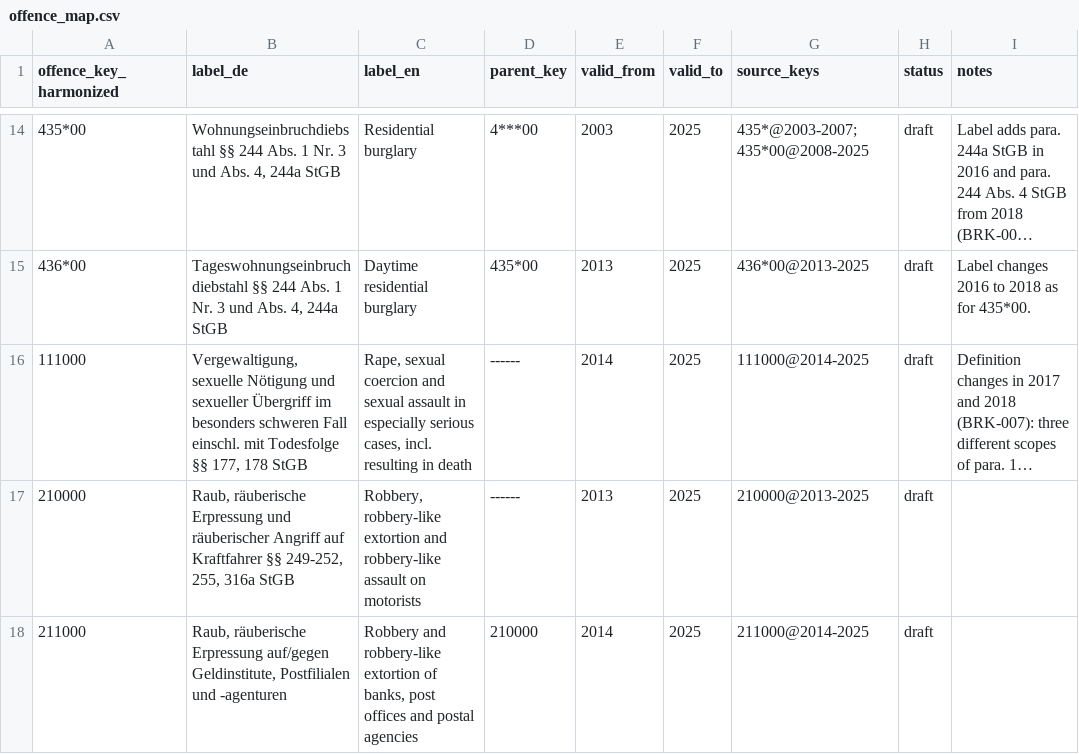
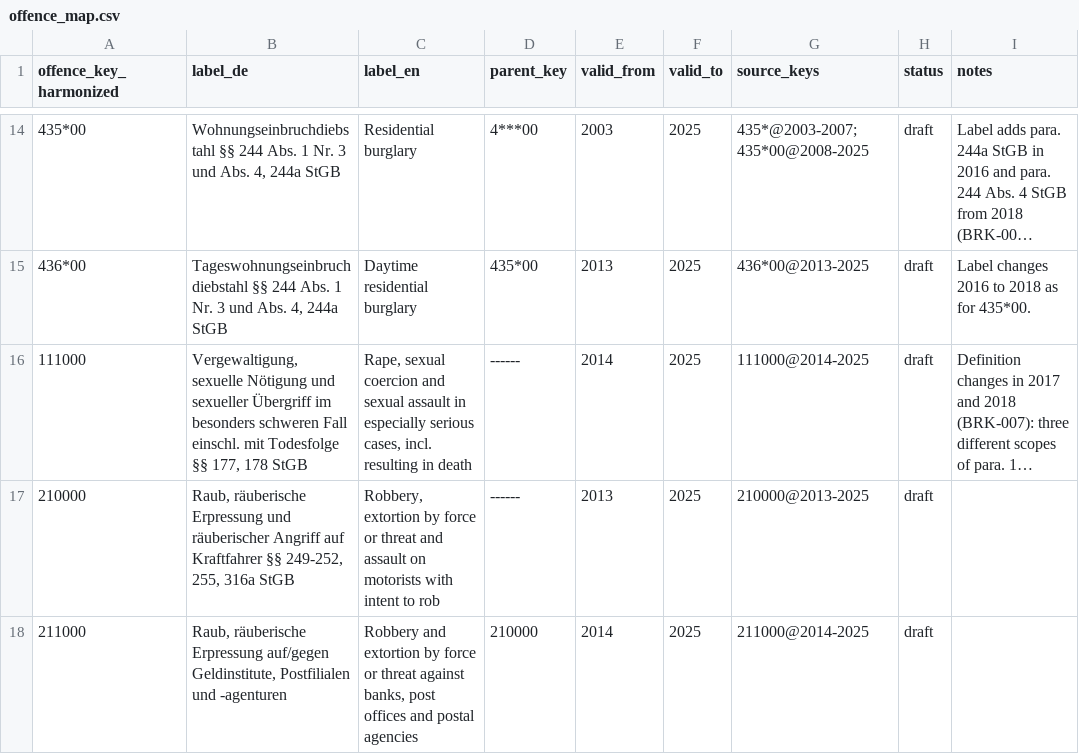
Before and after one commit to ofurkancoban/pksR-data, a CSV file: registry/offence_map.csv, drawn as a sheet; only a part is shown, gaps mark what is left out; long unchanged cells end in …; the diff covers the shown part only; the diff names each change by its address in the sheet, - before the commit and + after, or states it on an @@ line.

Commit message:
data(offence): make three short names and four labels clearer
Short names of 630000, 621110 (German) and 892500 now match the
full scope of the key. English labels of 210000, 211000, 212000 and
630000 replace "robbery-like" and "obstruction of justice" with
the meaning of sections 255, 316a and 258 StGB. All rows stay draft.
Affects the label_en of these keys in all years 2013 to 2025.

```diff
--- a/registry/offence_map.csv
+++ b/registry/offence_map.csv
-C17 (label_en): Robbery, robbery-like extortion and robbery-like assault on motorists
+C17 (label_en): Robbery, extortion by force or threat and assault on motorists with intent to rob
-C18 (label_en): Robbery and robbery-like extortion of banks, post…
+C18 (label_en): Robbery and extortion by force or threat against banks, post…
```
Also changed, not shown: 7 edited cells elsewhere in this file.
